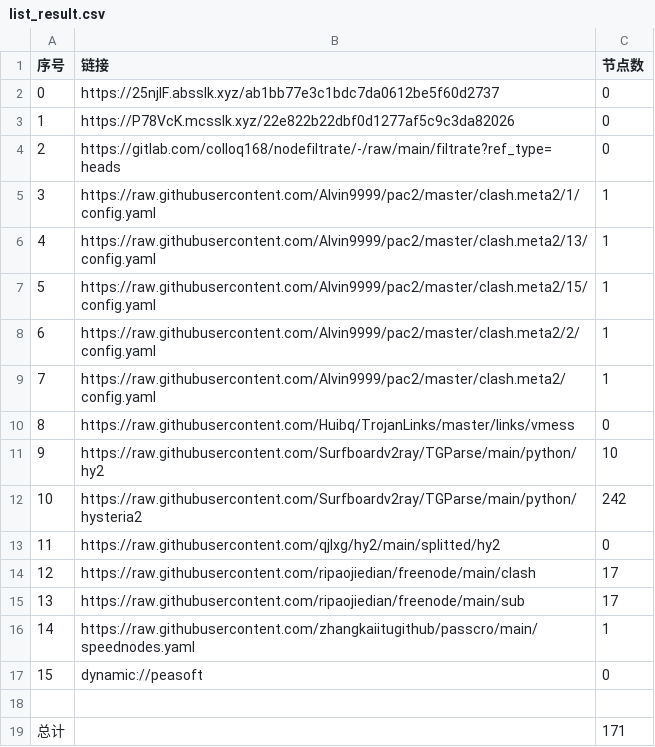
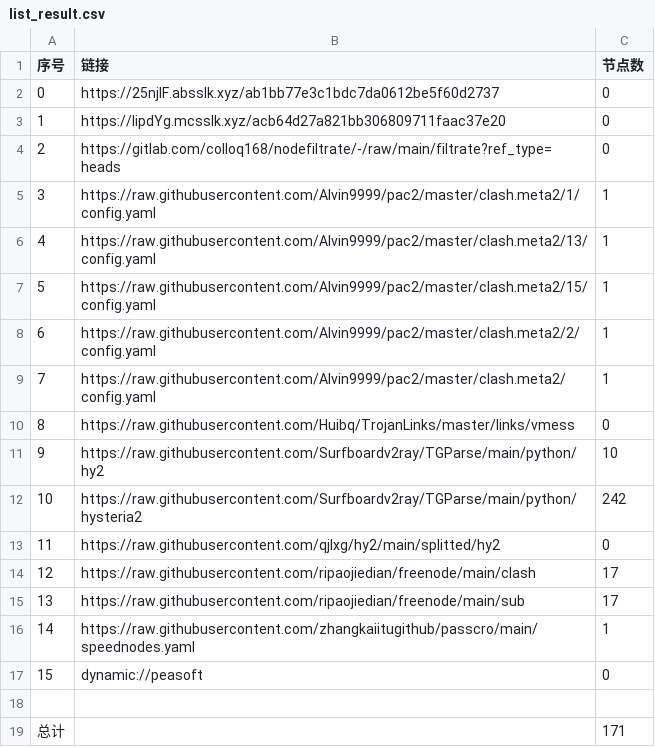
Before and after one commit to tonygyf/AutoMergePublicNodes, a CSV file: list_result.csv, drawn as a sheet.

```diff
--- a/list_result.csv
+++ b/list_result.csv
@@ -2,3 +2,3 @@
 0,https://25njlF.absslk.xyz/ab1bb77e3c1bdc7da0612be5f60d2737,0
-1,https://P78VcK.mcsslk.xyz/22e822b22dbf0d1277af5c9c3da82026,0
+1,https://IipdYg.mcsslk.xyz/acb64d27a821bb306809711faac37e20,0
 2,https://gitlab.com/colloq168/nodefiltrate/-/raw/main/filtrate?ref_type=heads,0
```
Also changed, not shown: 3 other files.
